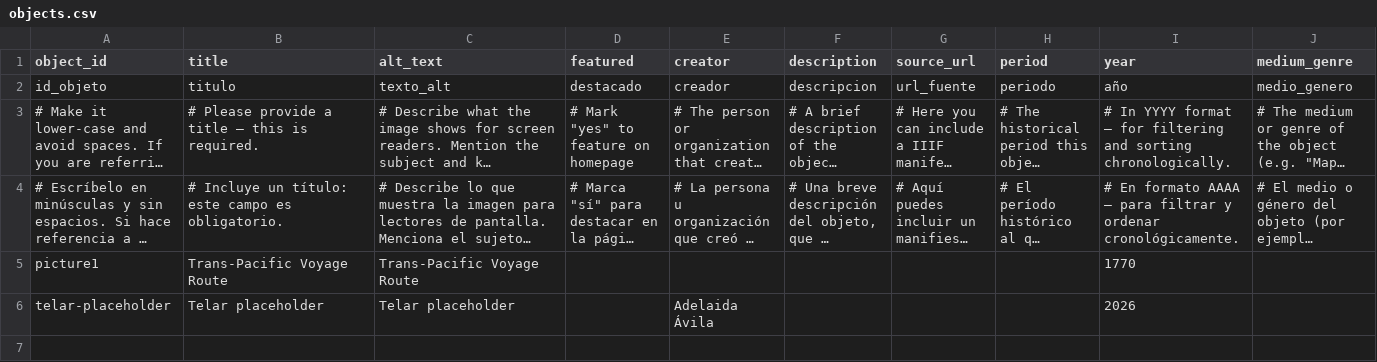
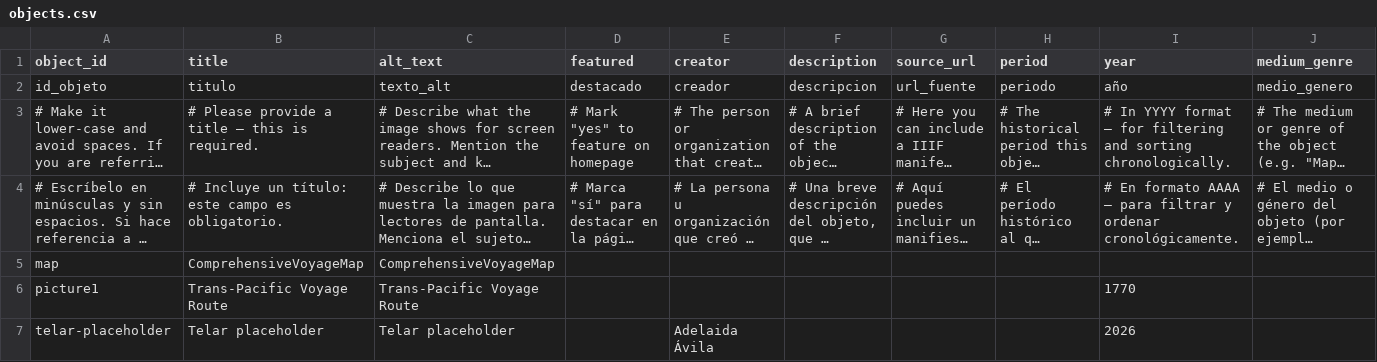
Before and after one commit to bjwhitehead26-max/mappingmanilagalleons, a CSV file: telar-content/spreadsheets/objects.csv, drawn as a sheet; only a part is shown; long unchanged cells end in …; rows hold the shown columns only; the diff names each change by its address in the sheet, - before the commit and + after, or states it on an @@ line.

```diff
--- a/telar-content/spreadsheets/objects.csv
+++ b/telar-content/spreadsheets/objects.csv
+row 5: map | ComprehensiveVoyageMap | ComprehensiveVoyageMap
```
Also changed, not shown: 1 other file.
